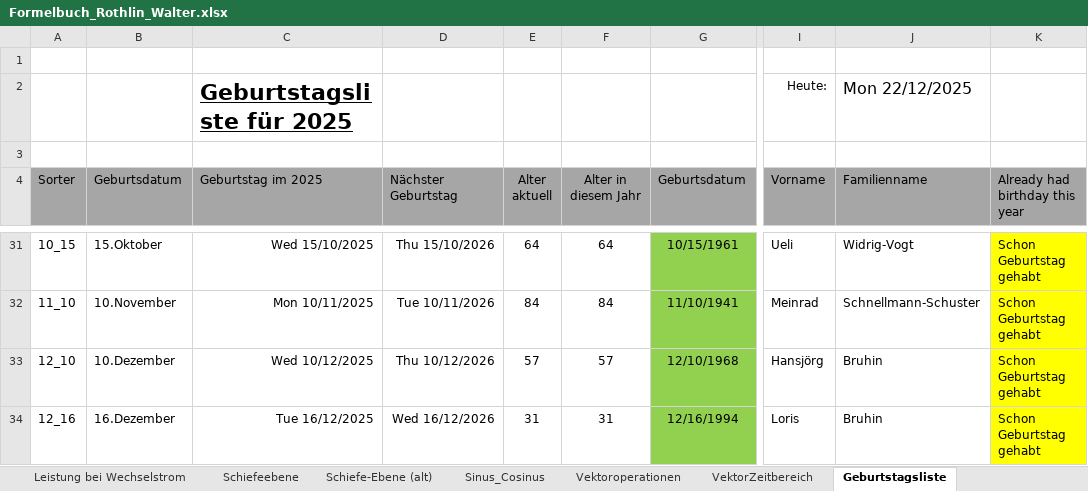
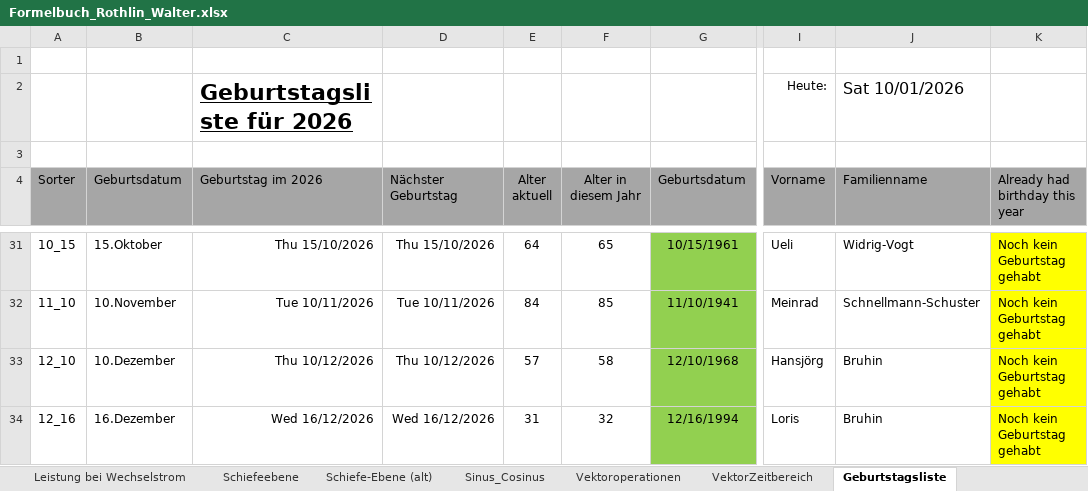
Before and after one commit to walter-rothlin/Source-Code, an Excel workbook: SchulungsUnterlagen/Formelbuch_Rothlin_Walter.xlsx, sheet Geburtstagsliste, drawn as a sheet; only a part is shown, gaps mark what is left out; values as stored, in another font and other column widths than the file's, no borders; charts and pictures and conditional formats not drawn; the diff covers the shown part only; the diff names each change by its address in the sheet, - before the commit and + after, or states it on an @@ line.

```diff
--- a/SchulungsUnterlagen/Formelbuch_Rothlin_Walter.xlsx (sheet Geburtstagsliste)
+++ b/SchulungsUnterlagen/Formelbuch_Rothlin_Walter.xlsx (sheet Geburtstagsliste)
-C2 (Geburtstag im 2026): Geburtstagsliste für 2025
+C2 (Geburtstag im 2026): Geburtstagsliste für 2026
-J2 (Familienname): Mon 22/12/2025
+J2 (Familienname): Sat 10/01/2026
-C4: Geburtstag im 2025
+C4: Geburtstag im 2026
-C31 (Geburtstag im 2026): Wed 15/10/2025
+C31 (Geburtstag im 2026): Thu 15/10/2026
-F31 (Alter in diesem Jahr): 64
+F31 (Alter in diesem Jahr): 65
-K31:K34 (Already had birthday this year): Schon Geburtstag gehabt
+K31:K34 (Already had birthday this year): Noch kein Geburtstag gehabt
-C32 (Geburtstag im 2026): Mon 10/11/2025
+C32 (Geburtstag im 2026): Tue 10/11/2026
-F32 (Alter in diesem Jahr): 84
+F32 (Alter in diesem Jahr): 85
-C33 (Geburtstag im 2026): Wed 10/12/2025
+C33 (Geburtstag im 2026): Thu 10/12/2026
-F33 (Alter in diesem Jahr): 57
+F33 (Alter in diesem Jahr): 58
-C34 (Geburtstag im 2026): Tue 16/12/2025
+C34 (Geburtstag im 2026): Wed 16/12/2026
-F34 (Alter in diesem Jahr): 31
+F34 (Alter in diesem Jahr): 32
```
Also changed, not shown: 86 edited cells elsewhere in this sheet, sheet Kinematik_2, sheet TOC, charts or pictures, 1 other file.
